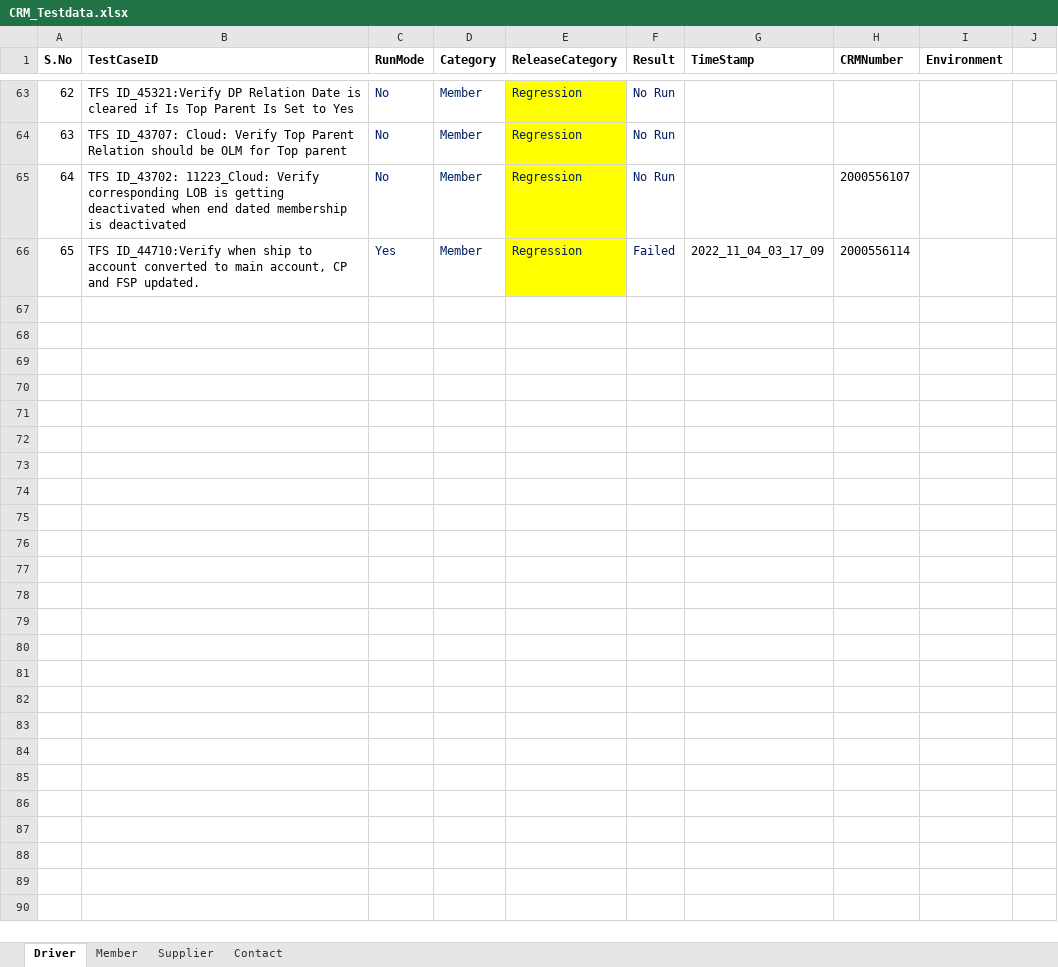
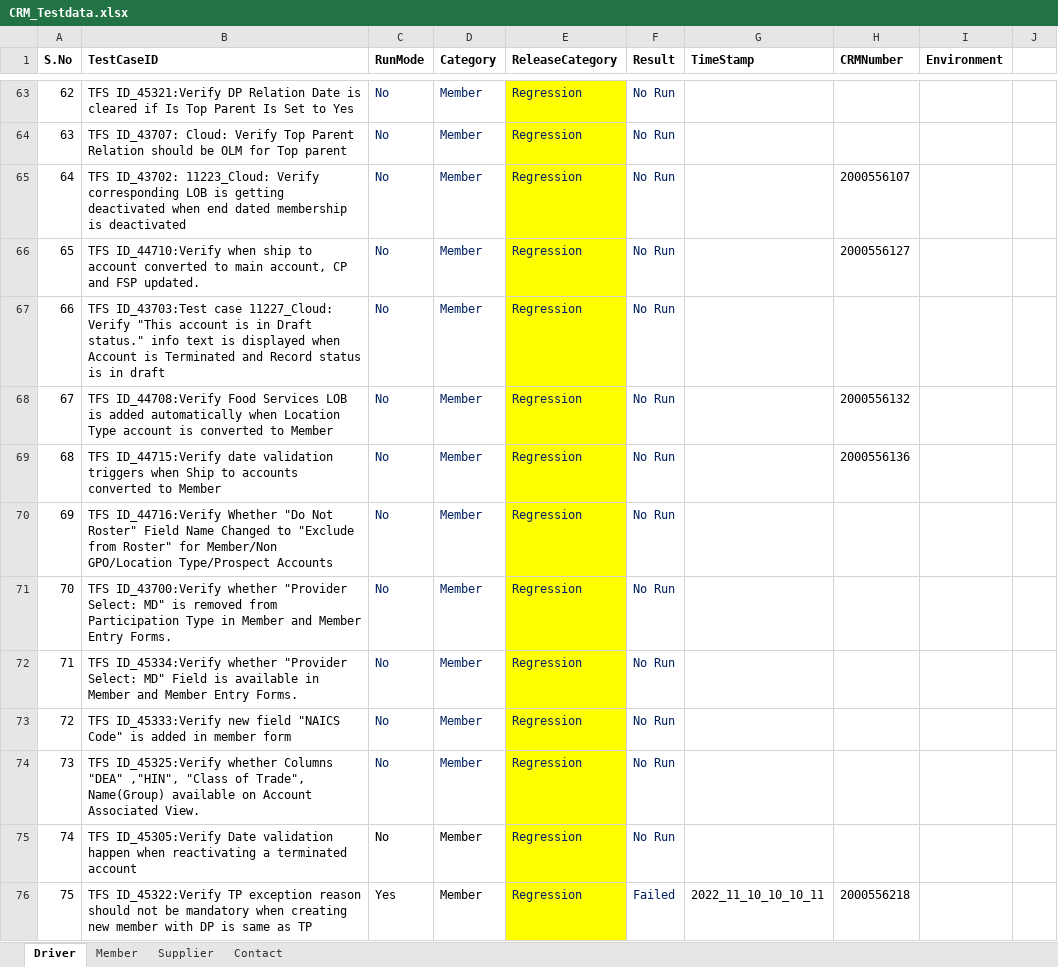
Before and after one commit to GomathiPriya20/Dynamics-CRM-Stage, an Excel workbook: data/CRM_Testdata.xlsx, sheet Driver, drawn as a sheet; only a part is shown, gaps mark what is left out; values as stored, in another font and other column widths than the file's, no borders; the diff names each change by its address in the sheet, - before the commit and + after, or states it on an @@ line.

```diff
--- a/data/CRM_Testdata.xlsx (sheet Driver)
+++ b/data/CRM_Testdata.xlsx (sheet Driver)
-C66 (RunMode): Yes
+C66 (RunMode): No
-F66 (Result): Failed
+F66 (Result): No Run
-G66 (TimeStamp): 2022_11_04_03_17_09
+G66 (TimeStamp): (empty)
-H66 (CRMNumber): 2000556114
+H66 (CRMNumber): 2000556127
+row 67: 66 | TFS ID_43703:Test case 11227_Cloud: Verify "This account is in Draft status." info text is displayed when Account is Terminated and Record status is in draft | No | Member | Regression | No Run
+row 68: 67 | TFS ID_44708:Verify Food Services LOB is added automatically when Location Type account is converted to Member | No | Member | Regression | No Run |  | 2000556132
+row 69: 68 | TFS ID_44715:Verify date validation triggers when Ship to accounts converted to Member | No | Member | Regression | No Run |  | 2000556136
+row 70: 69 | TFS ID_44716:Verify Whether "Do Not Roster" Field Name Changed to "Exclude from Roster" for Member/Non GPO/Location Type/Prospect Accounts | No | Member | Regression | No Run
+row 71: 70 | TFS ID_43700:Verify whether "Provider Select: MD" is removed from Participation Type in Member and Member Entry Forms. | No | Member | Regression | No Run
+row 72: 71 | TFS ID_45334:Verify whether "Provider Select: MD" Field is available in Member and Member Entry Forms. | No | Member | Regression | No Run
+row 73: 72 | TFS ID_45333:Verify new field "NAICS Code" is added in member form | No | Member | Regression | No Run
+row 74: 73 | TFS ID_45325:Verify whether Columns "DEA" ,"HIN", "Class of Trade", Name(Group) available on Account Associated View. | No | Member | Regression | No Run
+row 75: 74 | TFS ID_45305:Verify Date validation happen when reactivating a terminated account | No | Member | Regression | No Run
+row 76: 75 | TFS ID_45322:Verify TP exception reason should not be mandatory when creating new member with DP is same as TP | Yes | Member | Regression | Failed | 2022_11_10_10_10_11 | 2000556218
```
Also changed, not shown: sheet Member, 13 other files.
